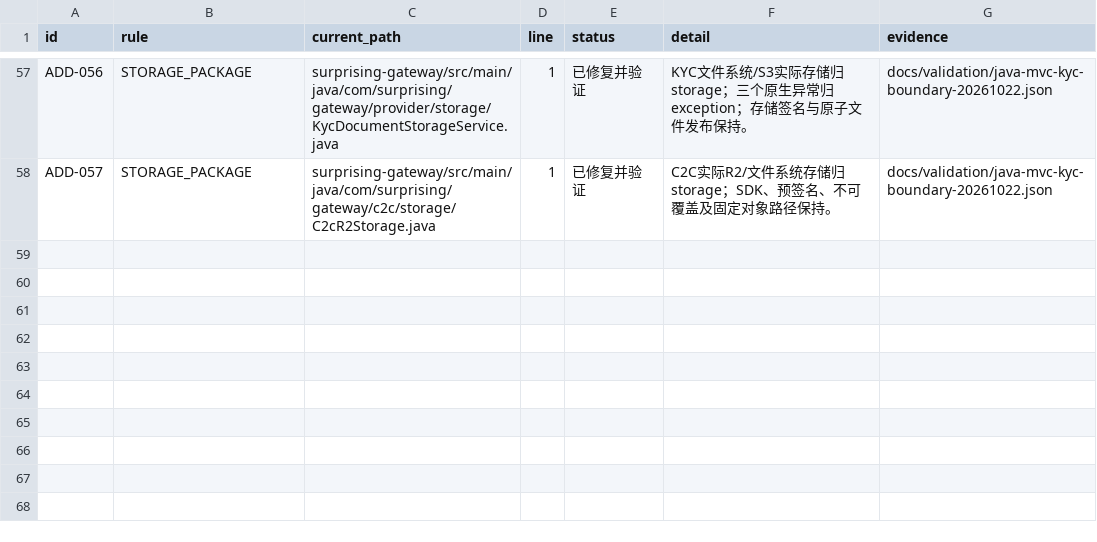
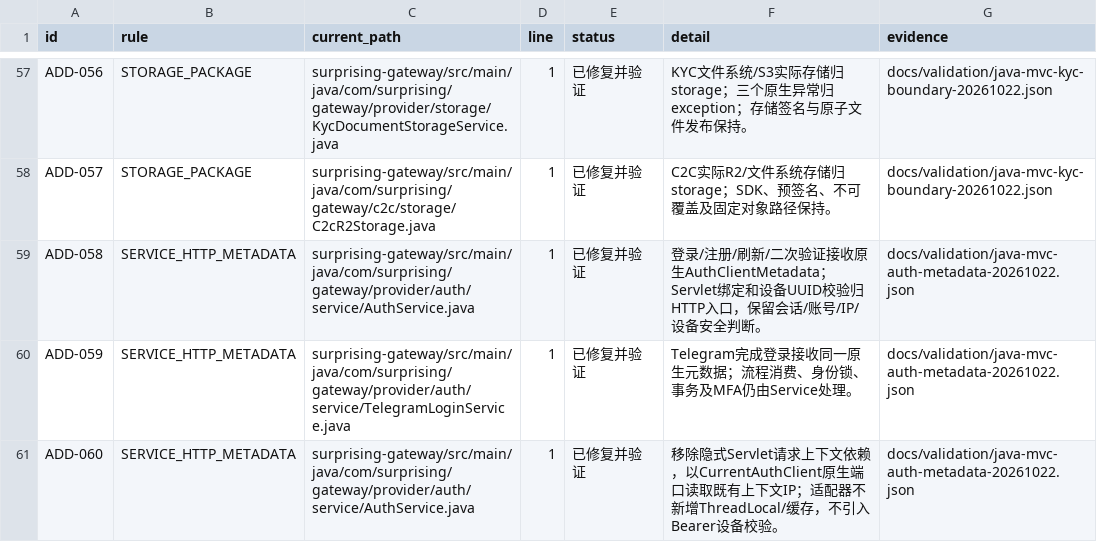
Before and after one commit to lilaizhencn/surprising-ex, a CSV file: docs/audit/java-mvc-additional-findings-20261022.csv, drawn as a sheet; only a part is shown, gaps mark what is left out; the diff names each change by its address in the sheet, - before the commit and + after, or states it on an @@ line.

Commit message:
refactor(auth): bind native client metadata at HTTP boundary

```diff
--- a/docs/audit/java-mvc-additional-findings-20261022.csv
+++ b/docs/audit/java-mvc-additional-findings-20261022.csv
+row 59: ADD-058 | SERVICE_HTTP_METADATA | surprising-gateway/src/main/java/com/surprising/gateway/provider/auth/service/AuthService.java | 1 | 已修复并验证 | 登录/注册/刷新/二次验证接收原生AuthClientMetadata；Servlet绑定和设备UUID校验归HTTP入口，保留会话/账号/IP/设备安全判断。 | docs/validation/java-mvc-auth-metadata-20261022.json
+row 60: ADD-059 | SERVICE_HTTP_METADATA | surprising-gateway/src/main/java/com/surprising/gateway/provider/auth/service/TelegramLoginService.java | 1 | 已修复并验证 | Telegram完成登录接收同一原生元数据；流程消费、身份锁、事务及MFA仍由Service处理。 | docs/validation/java-mvc-auth-metadata-20261022.json
+row 61: ADD-060 | SERVICE_HTTP_METADATA | surprising-gateway/src/main/java/com/surprising/gateway/provider/auth/service/AuthService.java | 1 | 已修复并验证 | 移除隐式Servlet请求上下文依赖，以CurrentAuthClient原生端口读取既有上下文IP；适配器不新增ThreadLocal/缓存，不引入Bearer设备校验。 | docs/validation/java-mvc-auth-metadata-20261022.json
```
Also changed, not shown: 16 other files.
